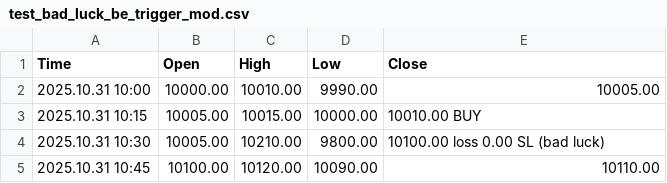
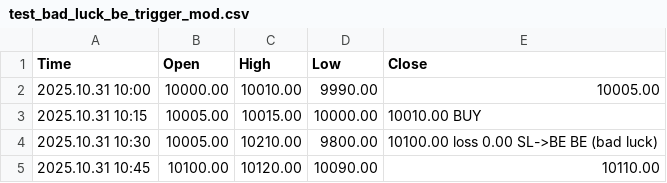
Before and after one commit to upiorek/wd3, a CSV file: aifx/tester-third/m15_tests/test_bad_luck_be_trigger_mod.csv, drawn as a sheet.

Commit message:
pio: fix for bad luck tests

```diff
--- a/aifx/tester-third/m15_tests/test_bad_luck_be_trigger_mod.csv
+++ b/aifx/tester-third/m15_tests/test_bad_luck_be_trigger_mod.csv
@@ -3,3 +3,3 @@ Time;Open;High;Low;Close
 2025.10.31 10:15;10005.00;10015.00;10000.00;10010.00 BUY
-2025.10.31 10:30;10005.00;10210.00;9800.00;10100.00 loss 0.00 SL (bad luck)
+2025.10.31 10:30;10005.00;10210.00;9800.00;10100.00 loss 0.00 SL->BE BE (bad luck)
 2025.10.31 10:45;10100.00;10120.00;10090.00;10110.00
```
Also changed, not shown: aifx/tester-third/m15_tests/test_bad_luck_tp_capped_mod.csv, aifx/tester-third/m15_tests/test_buy_bad_luck_mod.csv, 4 other files.
